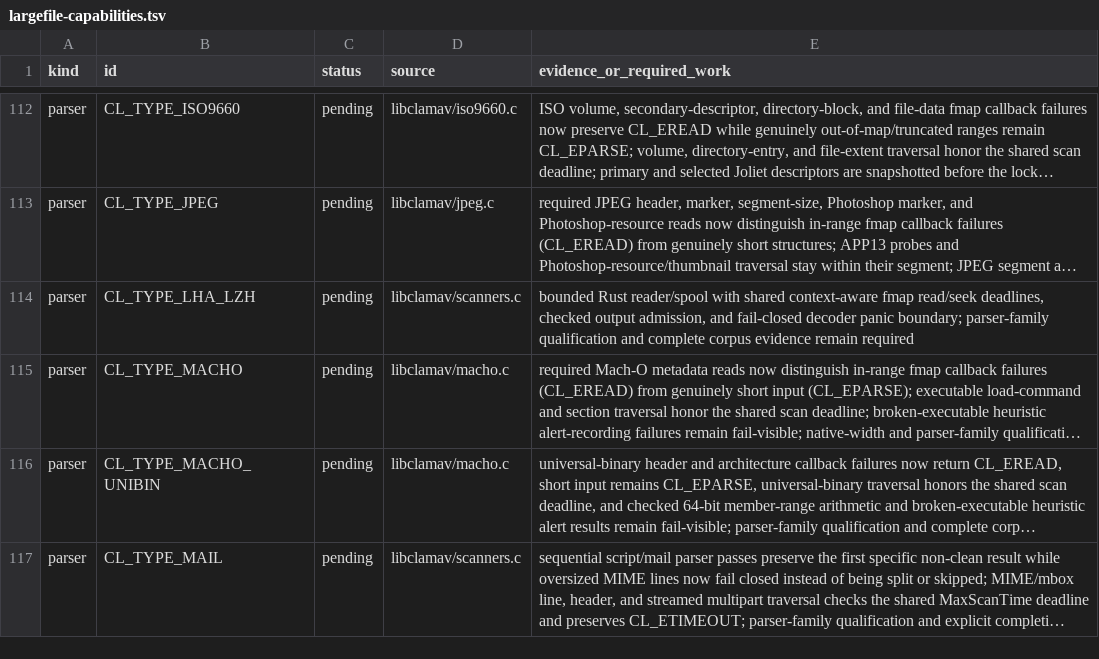
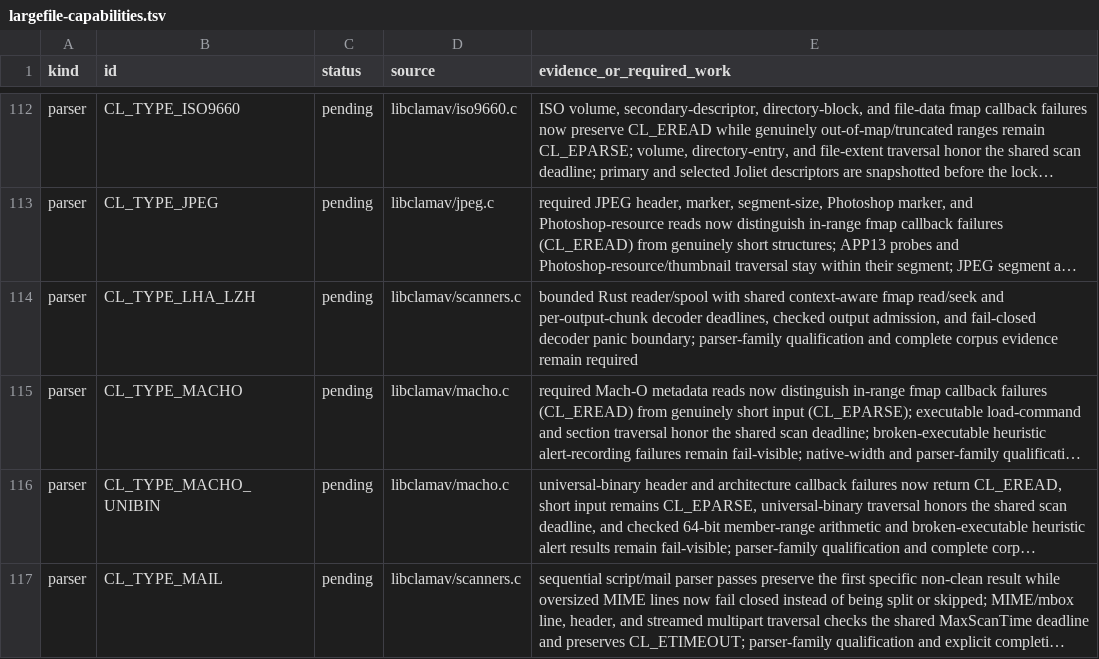
Before and after one commit to NeonGameStudios/ClamAV-32gb, a TSV file: docs/largefile-capabilities.tsv, drawn as a sheet; only a part is shown, gaps mark what is left out; long unchanged cells end in …; the diff names each change by its address in the sheet, - before the commit and + after, or states it on an @@ line.

Commit message:
Enforce LHA decoder output deadlines

```diff
--- a/docs/largefile-capabilities.tsv
+++ b/docs/largefile-capabilities.tsv
-E114 (evidence_or_required_work): …fmap read/seek deadlines, checked…
+E114 (evidence_or_required_work): …fmap read/seek and per-output-chunk decoder deadlines, checked…
```
Also changed, not shown: 6 other files.
